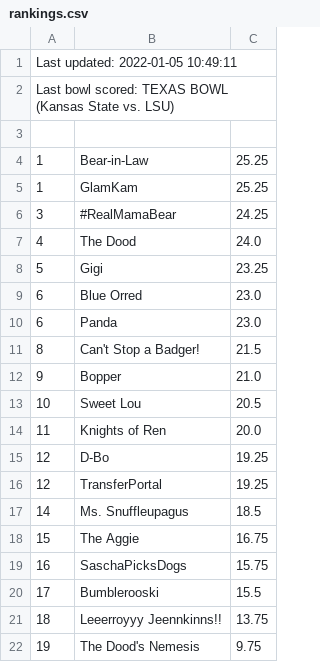
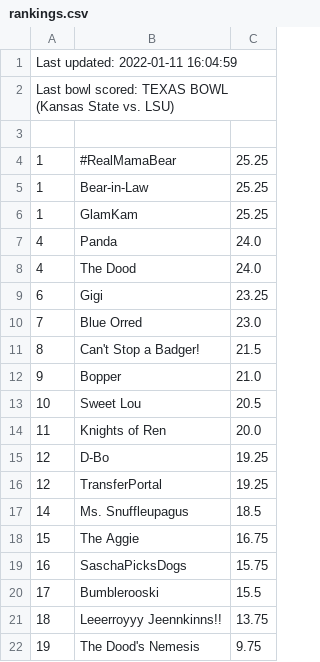
Before and after one commit to jorodo/jorodo.github.io, a CSV file: bowl_pool/2021-2022/rankings.csv, drawn as a sheet.

```diff
--- a/bowl_pool/2021-2022/rankings.csv
+++ b/bowl_pool/2021-2022/rankings.csv
@@ -1,11 +1,11 @@
-Last updated:  2022-01-05 10:49:11
+Last updated:  2022-01-11 16:04:59
 Last bowl scored:  TEXAS BOWL (Kansas State vs. LSU)
 
+1,#RealMamaBear,25.25
 1,Bear-in-Law,25.25
 1,GlamKam,25.25
-3,#RealMamaBear,24.25
+4,Panda,24.0
 4,The Dood,24.0
-5,Gigi,23.25
-6,Blue Orred,23.0
-6,Panda,23.0
+6,Gigi,23.25
+7,Blue Orred,23.0
 8,Can't Stop a Badger!,21.5
```
Also changed, not shown: bowl_pool/2021-2022/results.csv, 9 other files.
